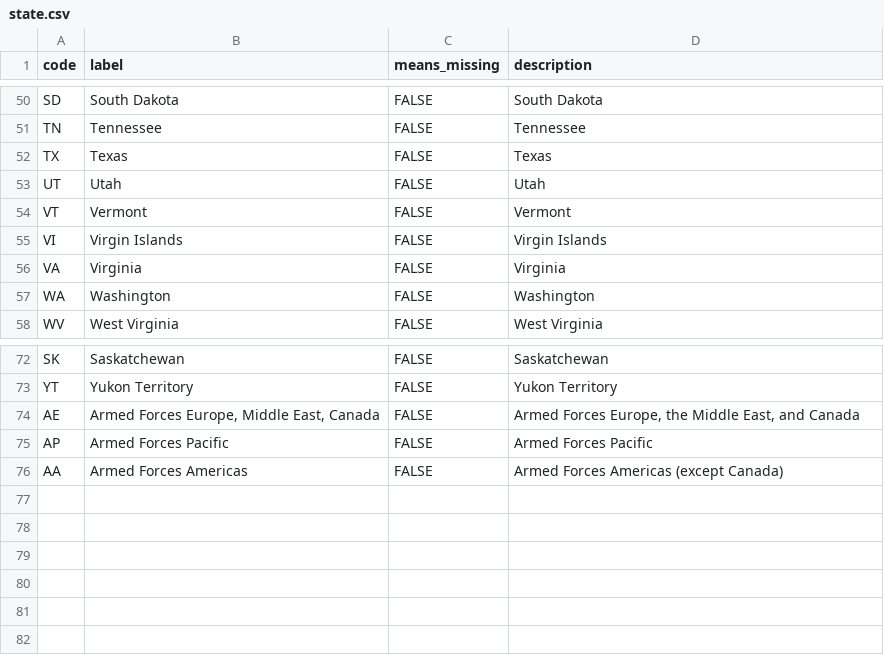
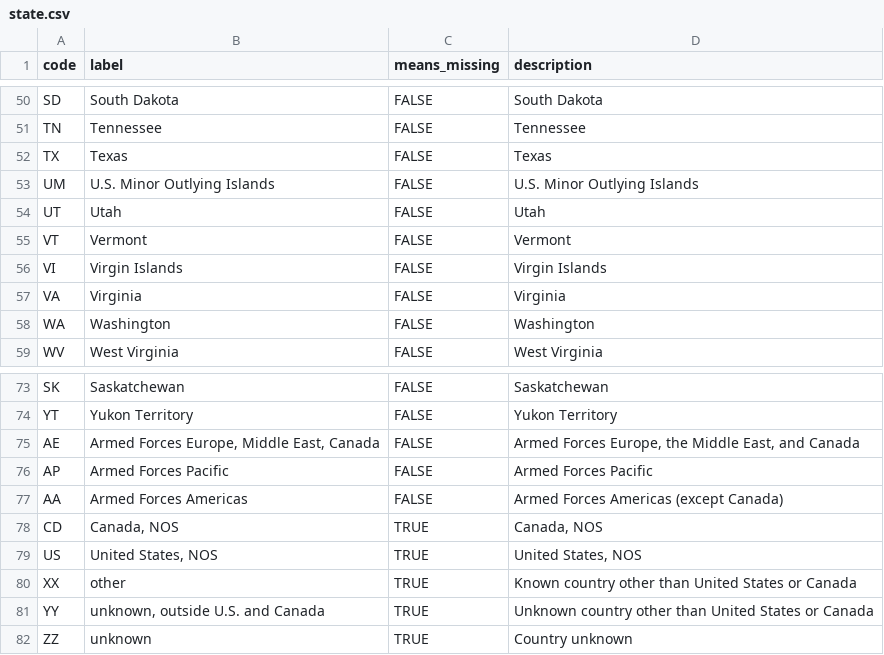
Before and after one commit to WerthPADOH/naaccr, a CSV file: data-raw/code-labels/state.csv, drawn as a sheet; only a part is shown, gaps mark what is left out.

Commit message:
Add missing codes
Codes for unknowns and one missing USPS code

```diff
--- a/data-raw/code-labels/state.csv
+++ b/data-raw/code-labels/state.csv
@@ -52,2 +52,3 @@
 "TX","Texas",FALSE,"Texas"
+"UM","U.S. Minor Outlying Islands",FALSE,"U.S. Minor Outlying Islands"
 "UT","Utah",FALSE,"Utah"
@@ -76 +77,6 @@
 "AA","Armed Forces Americas",FALSE,"Armed Forces Americas (except Canada)"
+"CD","Canada, NOS",TRUE,"Canada, NOS"
+"US","United States, NOS",TRUE,"United States, NOS"
+"XX","other",TRUE,"Known country other than United States or Canada"
+"YY","unknown, outside U.S. and Canada",TRUE,"Unknown country other than United States or Canada"
+"ZZ","unknown",TRUE,"Country unknown"
```
